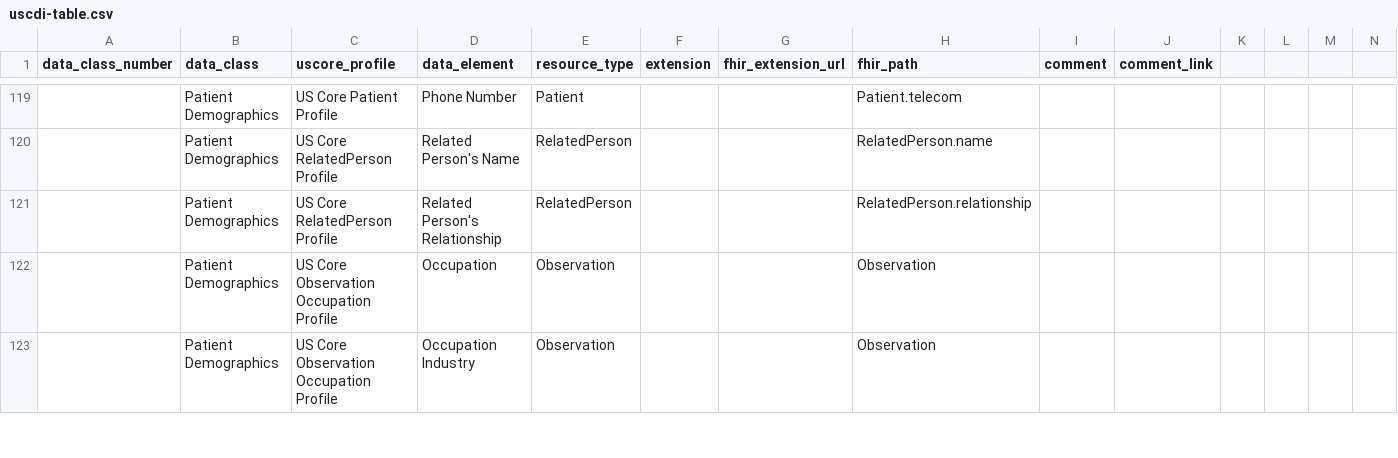
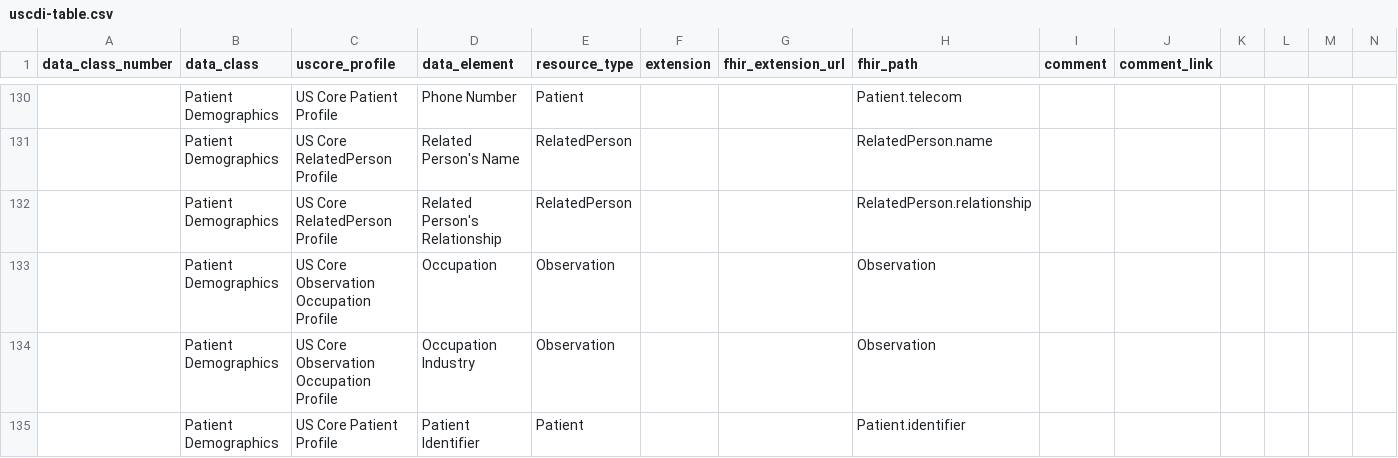
Before and after one commit to HL7/US-Core, a CSV file: input/data/uscdi-table.csv, drawn as a sheet; only a part is shown, gaps mark what is left out; rows hold the shown columns only; the diff covers the shown part only; the diff names each change by its address in the sheet, - before the commit and + after, or states it on an @@ line.

Commit message:
FHIR-59596: Map the USCDI v7 elements already present in US Core
First tier of the USCDI v7 work: the elements USCDI v7 adds that US Core
already represents, so they need a mapping entry and a What's New note but no
profile change. Design decisions are recorded in the US Core v10 Design notes.

USCDI mapping table, 14 new rows:

- Problems: Condition Status -> Condition.clinicalStatus
- Patient Demographics: Patient Identifier -> Patient.identifier;
  Deceased Indicator -> Patient.deceased[x]
- Medical Devices: Device Type -> Device.type
- Facility Information: Facility Telecom -> Location.telecom
- Health Insurance Information: Coverage Period, Payer, Plan, and Plan
  Identifier -> Coverage.period, .payor, .class:plan, .class:plan.value and
  .class:plan.name
- Immunizations: Immunization Status -> Immunization.status;
  Immunization Record Source -> Immunization.primarySource
- Medications: Medication Dispense Quantity ->
  MedicationRequest.dispenseRequest.quantity | MedicationDispense.quantity
- Procedures: Procedure Status -> Procedure.status
- Healthcare Information Attributes: Diagnostic Report Date and Time ->
  DiagnosticReport.issued

Healthcare Information Attributes is a new USCDI v7 data class, added as class
13. uscdi.md groups rows with group_by and no sort, so physical row order is
display order; the rows are placed between Health Status Assessments and
Immunizations to keep the page alphabetical, and the ten following classes are
renumbered so the number still ascends with file order.

Also corrects two typos in the Performance Time row: the resource type read
DiagnosticRepor, and the FHIRPath read Procedure.pertormed[x].

Known QA delta: one new error, the image source
healthcare-information-attributes.png cannot be resolved. Every data class
renders a 60px icon named after the class, and this class has no icon yet. The
error clears when the icon is added.

Specimen Collection Date and Time is held for the next tier, since it adds
Specimen.collection.collected[x] to the Specimen profile.

Generated with assistance from Claude Code

```diff
--- a/input/data/uscdi-table.csv
+++ b/input/data/uscdi-table.csv
@@ column A (data_class_number) renumbered between rows 77 and 154 @@
+row 135:  | Patient Demographics | US Core Patient Profile | Patient Identifier | Patient |  |  | Patient.identifier
```
Also changed, not shown: 14 added rows and 2 edited cells elsewhere in this file, 2 other files.
